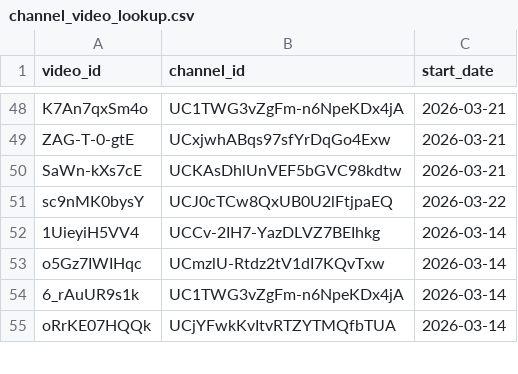
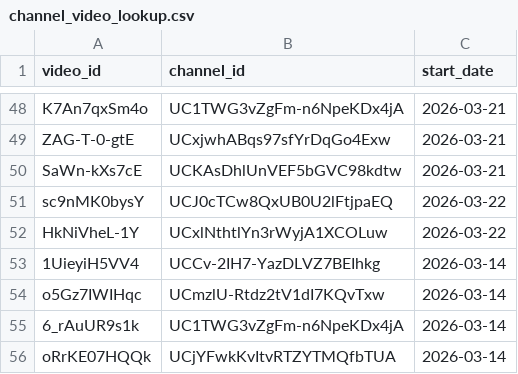
Before and after one commit to efejiroe/influencer-cv, a CSV file: data/channel_video_lookup.csv, drawn as a sheet; only a part is shown, gaps mark what is left out.

```diff
--- a/data/channel_video_lookup.csv
+++ b/data/channel_video_lookup.csv
@@ -51,2 +51,3 @@
 "sc9nMK0bysY","UCJ0cTCw8QxUB0U2lFtjpaEQ",2026-03-22
+"HkNiVheL-1Y","UCxlNthtlYn3rWyjA1XCOLuw",2026-03-22
 "1UieyiH5VV4","UCCv-2IH7-YazDLVZ7BEIhkg",2026-03-14
```
Also changed, not shown: data/active_tracking.csv, data/tracking_data.csv.
